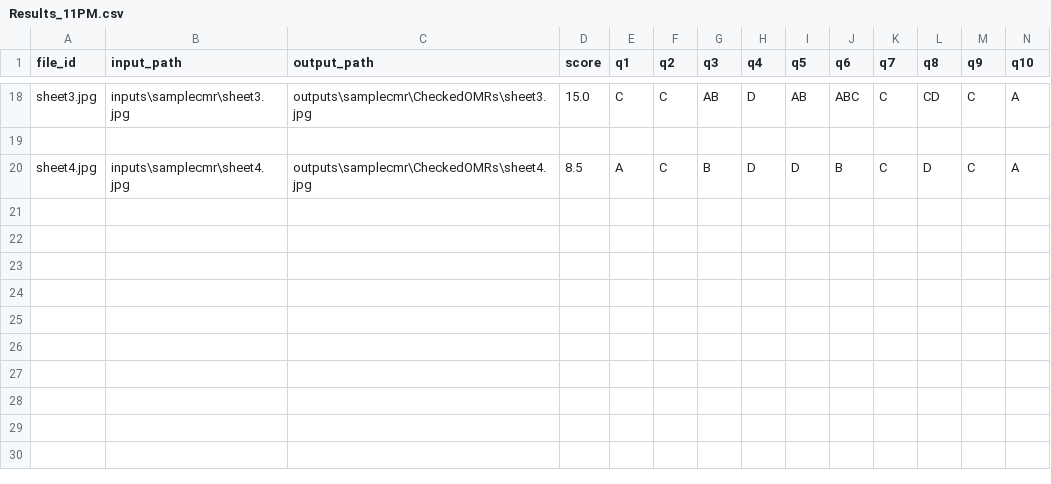
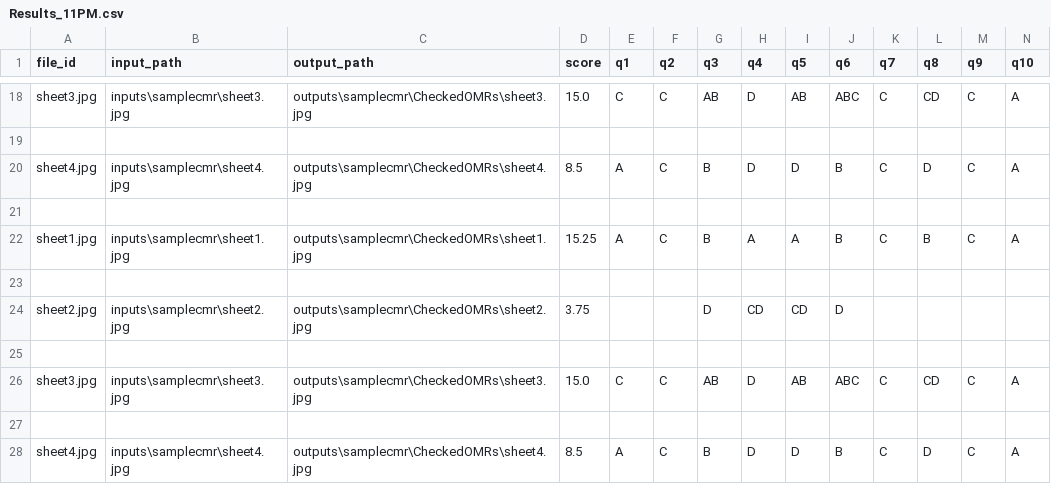
Before and after one commit to manickam1024/omrevaluationcmr, a CSV file: universal/backend/outputs/samplecmr/Results/Results_11PM.csv, drawn as a sheet; only a part is shown, gaps mark what is left out; rows hold the shown columns only; the diff names each change by its address in the sheet, - before the commit and + after, or states it on an @@ line.

```diff
--- a/universal/backend/outputs/samplecmr/Results/Results_11PM.csv
+++ b/universal/backend/outputs/samplecmr/Results/Results_11PM.csv
+row 21: (empty)
+row 22: sheet1.jpg | inputs\samplecmr\sheet1.jpg | outputs\samplecmr\CheckedOMRs\sheet1.jpg | 15.25 | A | C | B | A | A | B | C | B | C | A
+row 23: (empty)
+row 24: sheet2.jpg | inputs\samplecmr\sheet2.jpg | outputs\samplecmr\CheckedOMRs\sheet2.jpg | 3.75 |  |  | D | CD | CD | D
+row 25: (empty)
+row 26: sheet3.jpg | inputs\samplecmr\sheet3.jpg | outputs\samplecmr\CheckedOMRs\sheet3.jpg | 15.0 | C | C | AB | D | AB | ABC | C | CD | C | A
+row 27: (empty)
+row 28: sheet4.jpg | inputs\samplecmr\sheet4.jpg | outputs\samplecmr\CheckedOMRs\sheet4.jpg | 8.5 | A | C | B | D | D | B | C | D | C | A
```
Also changed, not shown: universal/backend/outputs/samplecmr/Evaluation/sheet4_evaluation.csv, universal/backend/outputs/samplecmr/Results/converted_results.csv, 20 other files.
